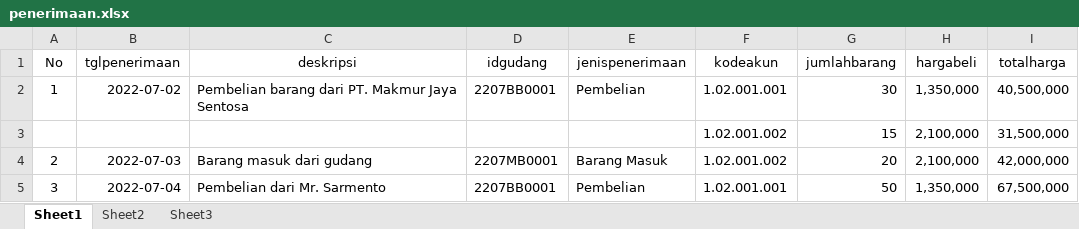
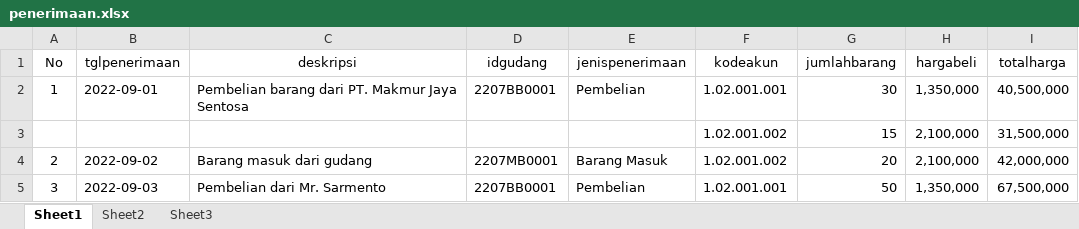
Before and after one commit to tonisimanjuntak/ptfajar-new, an Excel workbook: uploads/templateexcel/penerimaan.xlsx, sheet Sheet1, drawn as a sheet; values as stored, in another font and other column widths than the file's, no borders; the diff names each change by its address in the sheet, - before the commit and + after, or states it on an @@ line.

Commit message:
update import penerimaan

```diff
--- a/uploads/templateexcel/penerimaan.xlsx (sheet Sheet1)
+++ b/uploads/templateexcel/penerimaan.xlsx (sheet Sheet1)
-B2 (tglpenerimaan): 2022-07-02
+B2 (tglpenerimaan): 2022-09-01
-B4 (tglpenerimaan): 2022-07-03
+B4 (tglpenerimaan): 2022-09-02
-B5 (tglpenerimaan): 2022-07-04
+B5 (tglpenerimaan): 2022-09-03
```
Also changed, not shown: uploads/importexcel/penerimaan.xlsx, 8 other files.
